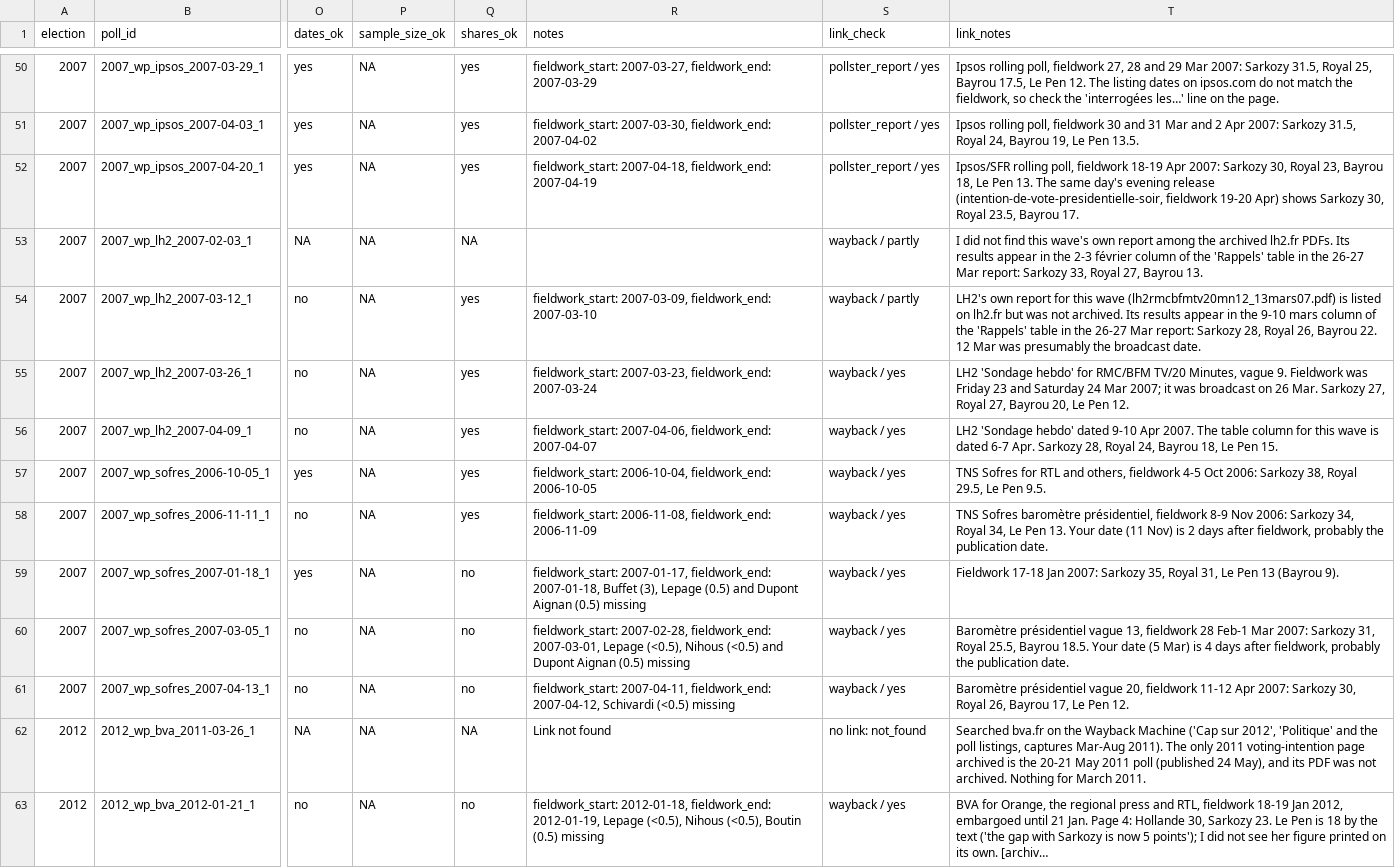
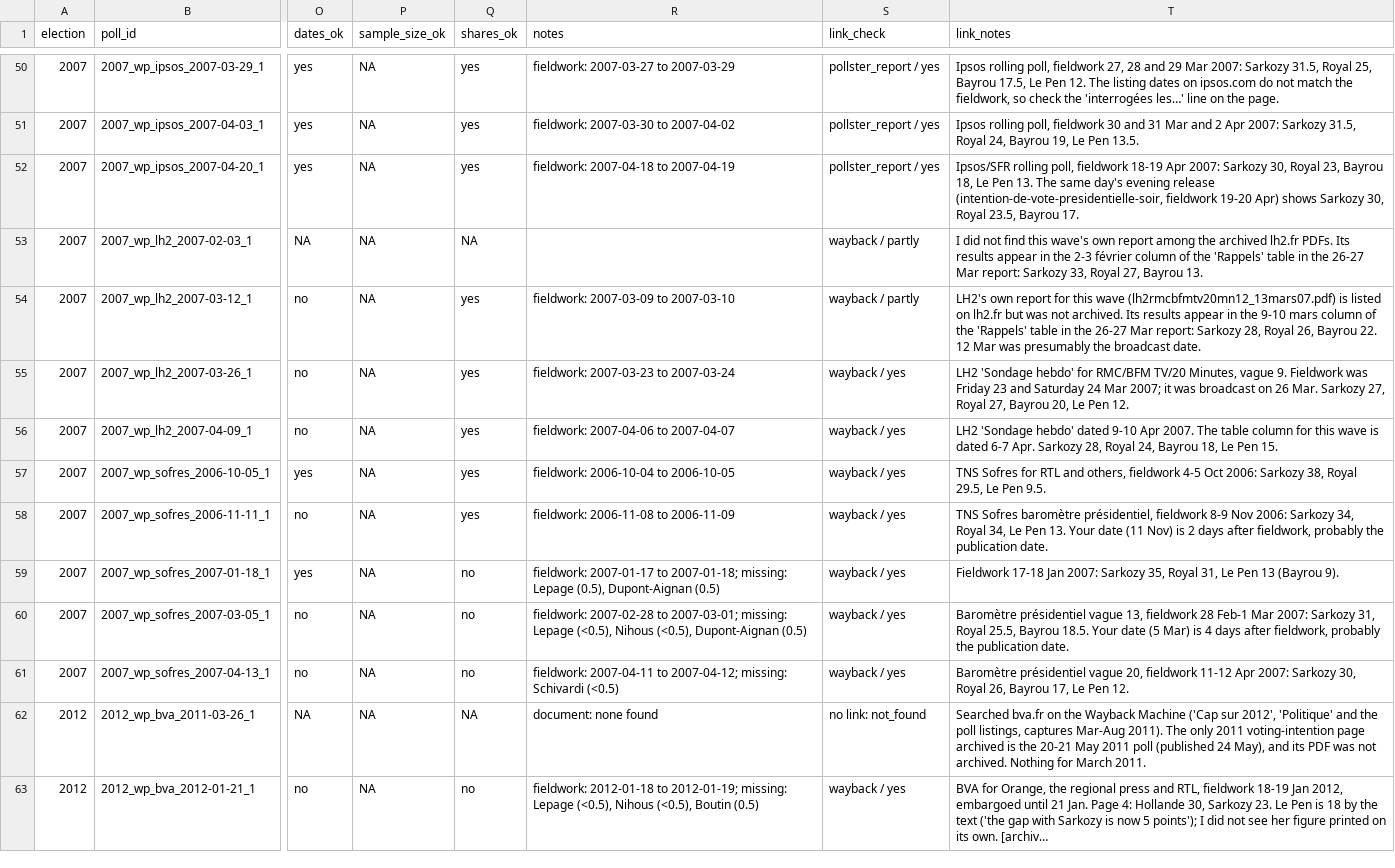
Before and after one commit to clarasalas/strategic-voting-polls-2RS, a CSV file: validation/spot_check_sample.csv, drawn as a sheet; only a part is shown, gaps mark what is left out; long unchanged cells end in …; the diff covers the shown part only; the diff names each change by its address in the sheet, - before the commit and + after, or states it on an @@ line.

```diff
--- a/validation/spot_check_sample.csv
+++ b/validation/spot_check_sample.csv
-R50 (notes): fieldwork_start: 2007-03-27, fieldwork_end: 2007-03-29
+R50 (notes): fieldwork: 2007-03-27 to 2007-03-29
-R51 (notes): fieldwork_start: 2007-03-30, fieldwork_end: 2007-04-02
+R51 (notes): fieldwork: 2007-03-30 to 2007-04-02
-R52 (notes): fieldwork_start: 2007-04-18, fieldwork_end: 2007-04-19
+R52 (notes): fieldwork: 2007-04-18 to 2007-04-19
-R54 (notes): fieldwork_start: 2007-03-09, fieldwork_end: 2007-03-10
+R54 (notes): fieldwork: 2007-03-09 to 2007-03-10
-R55 (notes): fieldwork_start: 2007-03-23, fieldwork_end: 2007-03-24
+R55 (notes): fieldwork: 2007-03-23 to 2007-03-24
-R56 (notes): fieldwork_start: 2007-04-06, fieldwork_end: 2007-04-07
+R56 (notes): fieldwork: 2007-04-06 to 2007-04-07
-R57 (notes): fieldwork_start: 2006-10-04, fieldwork_end: 2006-10-05
+R57 (notes): fieldwork: 2006-10-04 to 2006-10-05
-R58 (notes): fieldwork_start: 2006-11-08, fieldwork_end: 2006-11-09
+R58 (notes): fieldwork: 2006-11-08 to 2006-11-09
-R59 (notes): fieldwork_start: 2007-01-17, fieldwork_end: 2007-01-18, Buffet (3), Lepage (0.5) and Dupont Aignan (0.5) missing
+R59 (notes): fieldwork: 2007-01-17 to 2007-01-18; missing: Lepage (0.5), Dupont-Aignan (0.5)
-R60 (notes): fieldwork_start: 2007-02-28, fieldwork_end: 2007-03-01, Lepage (<0.5), Nihous (<0.5) and Dupont Aignan (0.5) missing
+R60 (notes): fieldwork: 2007-02-28 to 2007-03-01; missing: Lepage (<0.5), Nihous (<0.5), Dupont-Aignan (0.5)
-R61 (notes): fieldwork_start: 2007-04-11, fieldwork_end: 2007-04-12, Schivardi (<0.5) missing
+R61 (notes): fieldwork: 2007-04-11 to 2007-04-12; missing: Schivardi (<0.5)
-R62 (notes): Link not found
+R62 (notes): document: none found
-R63 (notes): fieldwork_start: 2012-01-18, fieldwork_end: 2012-01-19, Lepage (<0.5), Nihous (<0.5), Boutin (0.5) missing
+R63 (notes): fieldwork: 2012-01-18 to 2012-01-19; missing: Lepage (<0.5), Nihous (<0.5), Boutin (0.5)
```
Also changed, not shown: 99 edited cells elsewhere in this file, 2 other files.
